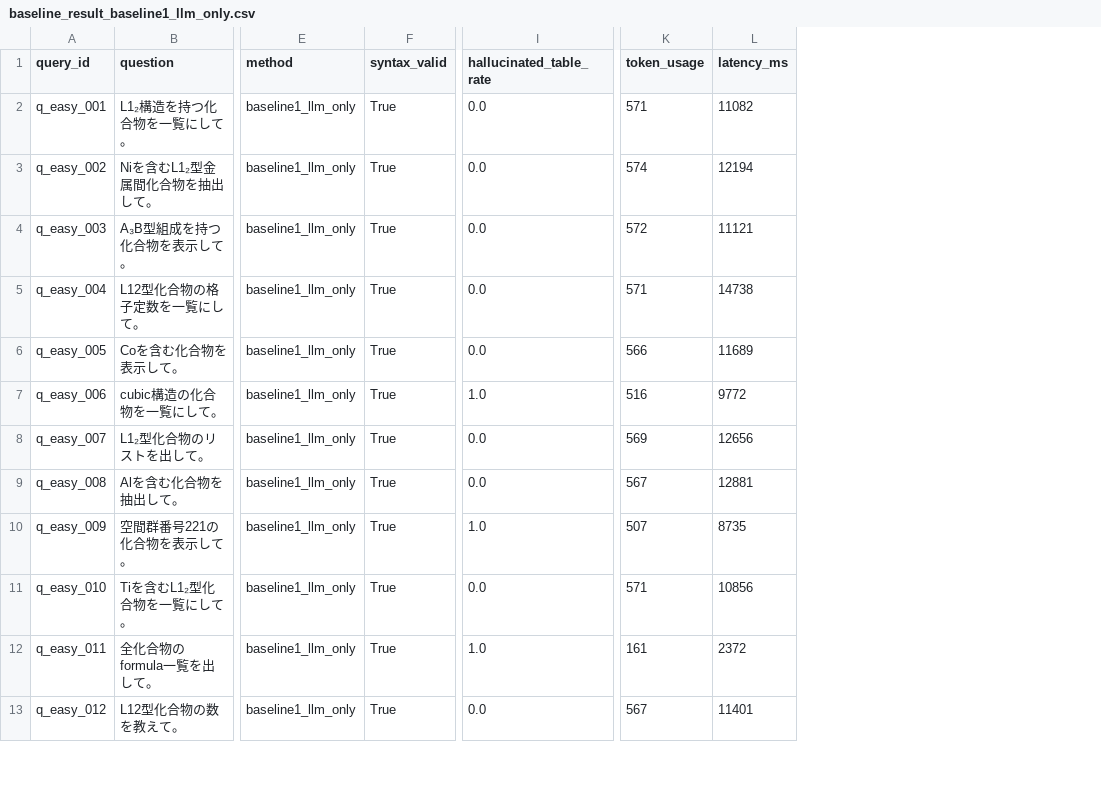
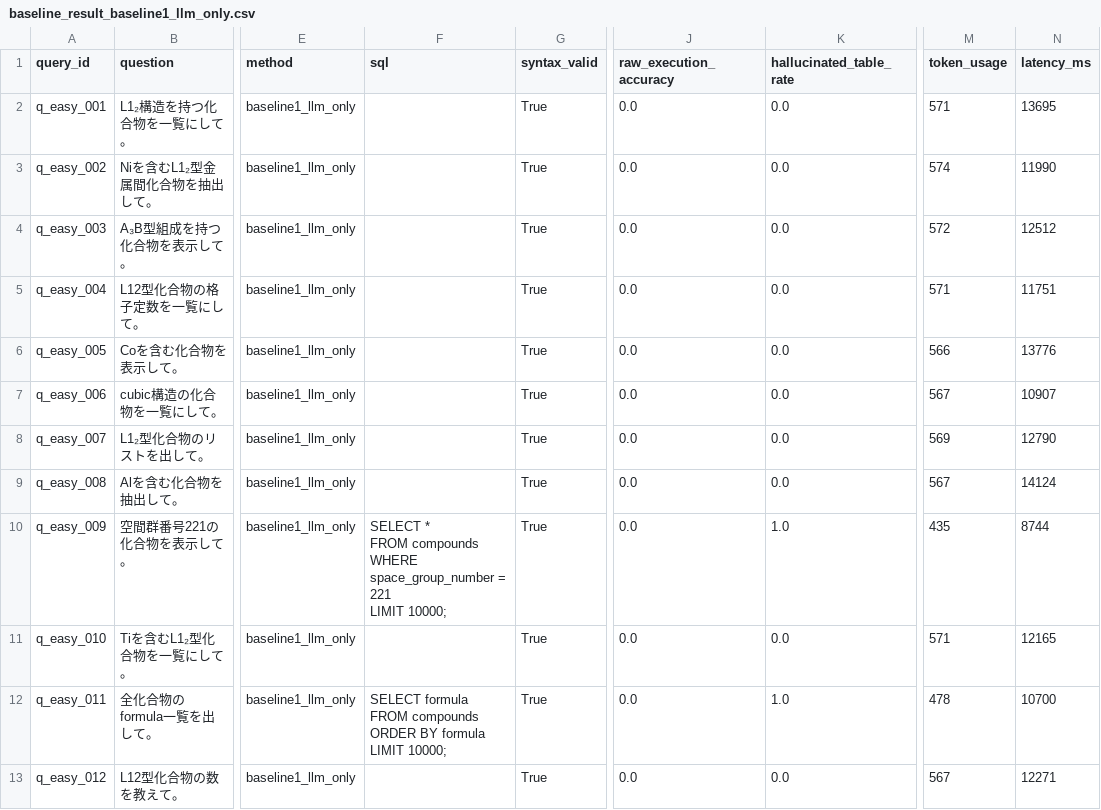
Before and after one commit to minimumtone/machine-learning, a CSV file: l12-schema-graph-text2sql/evaluation/baseline_result_baseline1_llm_only.csv, drawn as a sheet; only a part is shown, gaps mark what is left out; addresses are those after the commit; ↵ is a line break in a cell; the diff covers the shown part only; the diff names each change by its address in the sheet, - before the commit and + after, or states it on an @@ line.

```diff
--- a/l12-schema-graph-text2sql/evaluation/baseline_result_baseline1_llm_only.csv
+++ b/l12-schema-graph-text2sql/evaluation/baseline_result_baseline1_llm_only.csv
+column F (sql), rows 10-12: SELECT * ↵ FROM compounds ↵ WHERE space_group_number = 221 ↵ LIMIT 10000; |  | SELECT formula ↵ FROM compounds ↵ ORDER BY formula ↵ LIMIT 10000;
+column J (raw_execution_accuracy), rows 2-13: all 0.0
-N2 (latency_ms): 11082
+N2 (latency_ms): 13695
-N3 (latency_ms): 12194
+N3 (latency_ms): 11990
-N4 (latency_ms): 11121
+N4 (latency_ms): 12512
-N5 (latency_ms): 14738
+N5 (latency_ms): 11751
-N6 (latency_ms): 11689
+N6 (latency_ms): 13776
-K7 (hallucinated_table_rate): 1.0
+K7 (hallucinated_table_rate): 0.0
-M7 (token_usage): 516
+M7 (token_usage): 567
-N7 (latency_ms): 9772
+N7 (latency_ms): 10907
-N8 (latency_ms): 12656
+N8 (latency_ms): 12790
-N9 (latency_ms): 12881
+N9 (latency_ms): 14124
-M10 (token_usage): 507
+M10 (token_usage): 435
-N10 (latency_ms): 8735
+N10 (latency_ms): 8744
-N11 (latency_ms): 10856
+N11 (latency_ms): 12165
-M12 (token_usage): 161
+M12 (token_usage): 478
-N12 (latency_ms): 2372
+N12 (latency_ms): 10700
-N13 (latency_ms): 11401
+N13 (latency_ms): 12271
```
Also changed, not shown: 113 edited cells elsewhere in this file, l12-schema-graph-text2sql/evaluation/baseline_result_baseline4_fk_list.csv, l12-schema-graph-text2sql/evaluation/known_l12_recovery.csv, 10 other files.
